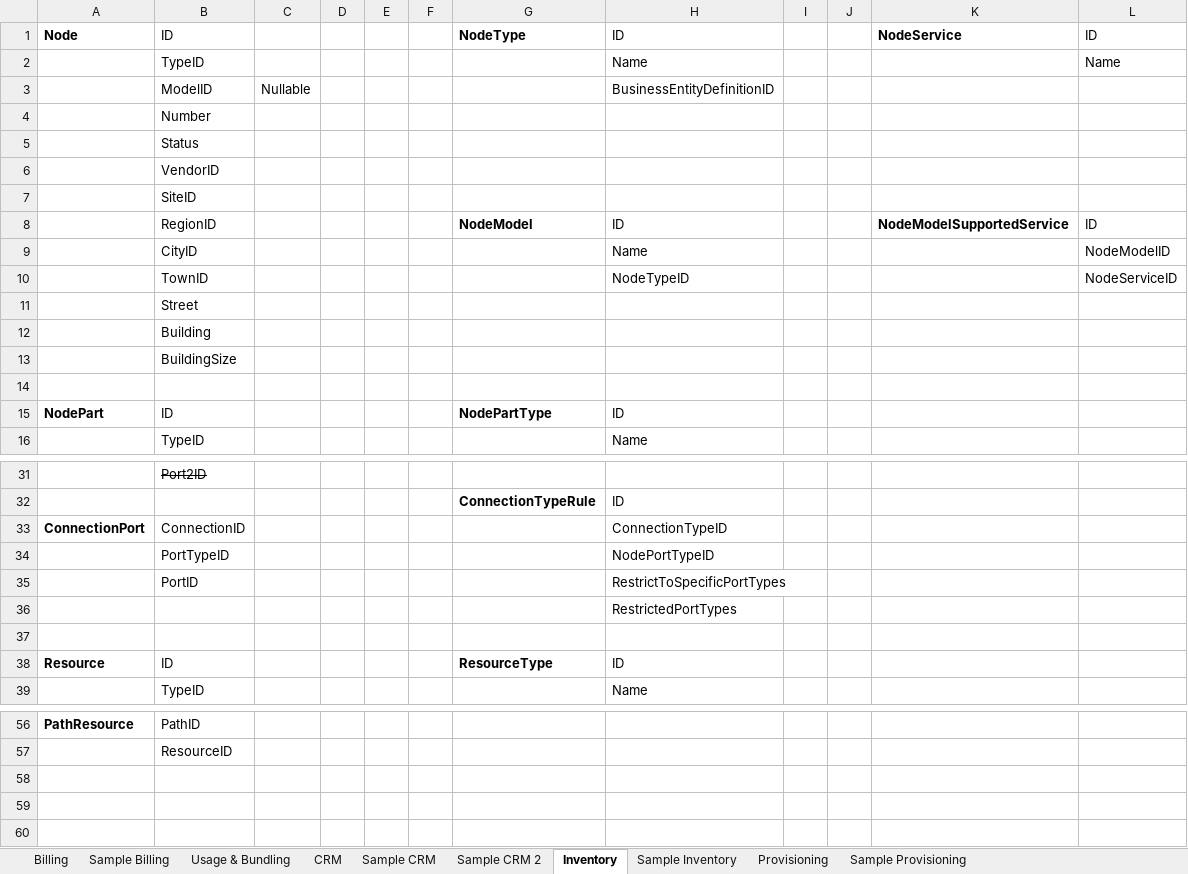
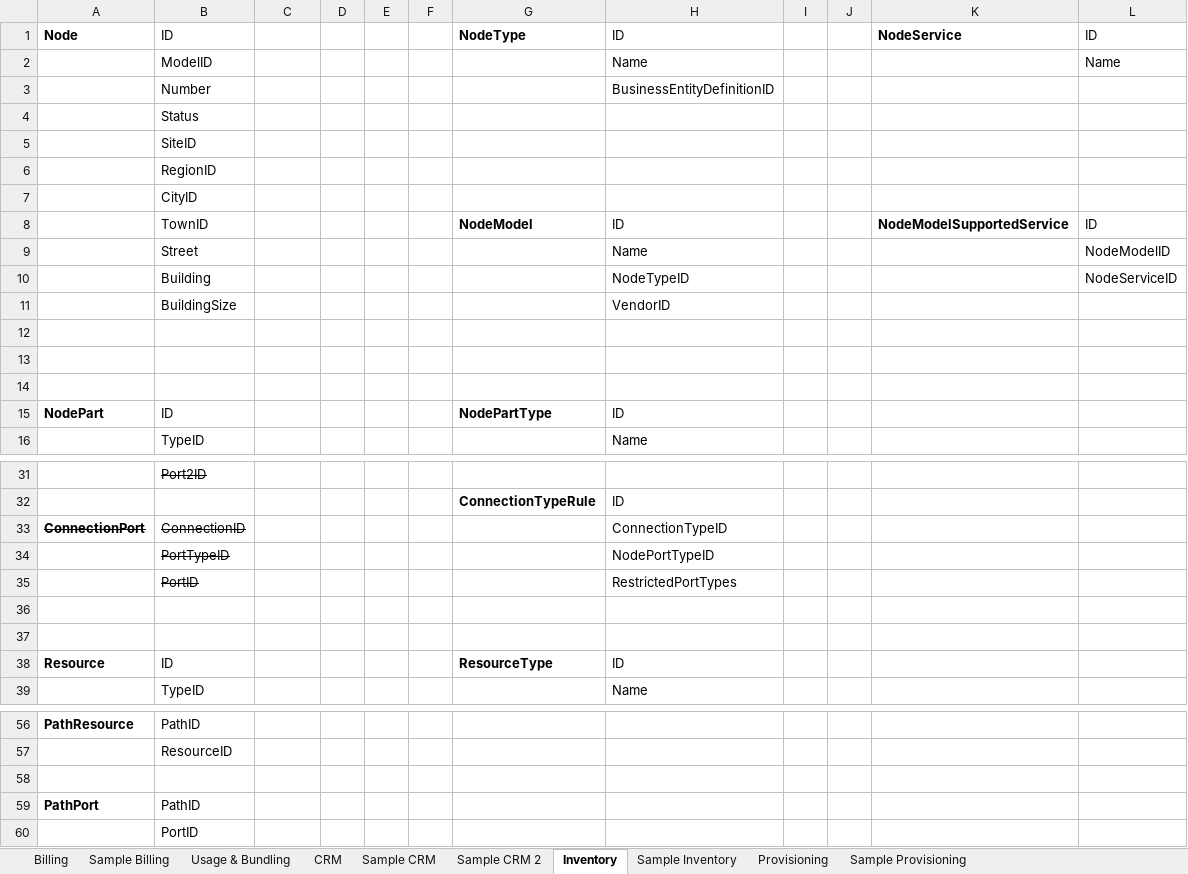
Before and after one commit to ismailzein83/vr, an Excel workbook: Retail/Documents/OSS-BSS/E2E Design.xlsx, sheet Inventory, drawn as a sheet; only a part is shown, gaps mark what is left out; values as stored, in another font and other column widths than the file's, no borders; removed rows and columns are numbered as before the commit, all else as after; the diff names each change by its address in the sheet, - before the commit and + after, or states it on an @@ line.

```diff
--- a/Retail/Documents/OSS-BSS/E2E Design.xlsx (sheet Inventory)
+++ b/Retail/Documents/OSS-BSS/E2E Design.xlsx (sheet Inventory)
-B2: TypeID
+B2: ModelID
-row 3:  | ModelID | Nullable |  |  |  |  | BusinessEntityDefinitionID
-row 4:  | Number
+row 3:  | Number |  |  |  |  |  | BusinessEntityDefinitionID
-row 6:  | VendorID
+row 6:  | RegionID
+row 7:  | CityID
-B8: RegionID
+B8: TownID
-B9: CityID
+B9: Street
-B10: TownID
+B10: Building
-row 11:  | Street
+row 11:  | BuildingSize |  |  |  |  |  | VendorID
-B12: Building
+B12: (empty)
-B13: BuildingSize
+B13: (empty)
-A33:B33 strikethrough: off
+A33:B33 strikethrough: on
-B34:B35 strikethrough: off
+B34:B35 strikethrough: on
-H35: RestrictToSpecificPortTypes
+H35: RestrictedPortTypes
-H36: RestrictedPortTypes
+H36: (empty)
+row 58: (empty)
+row 59: PathPort | PathID
+row 60:  | PortID
```
Also changed, not shown: sheet Billing, sheet Usage & Bundling.
